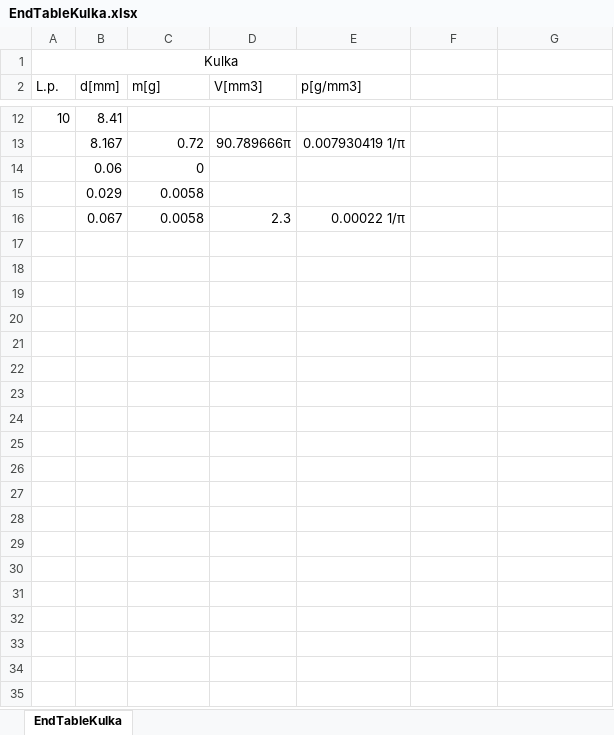
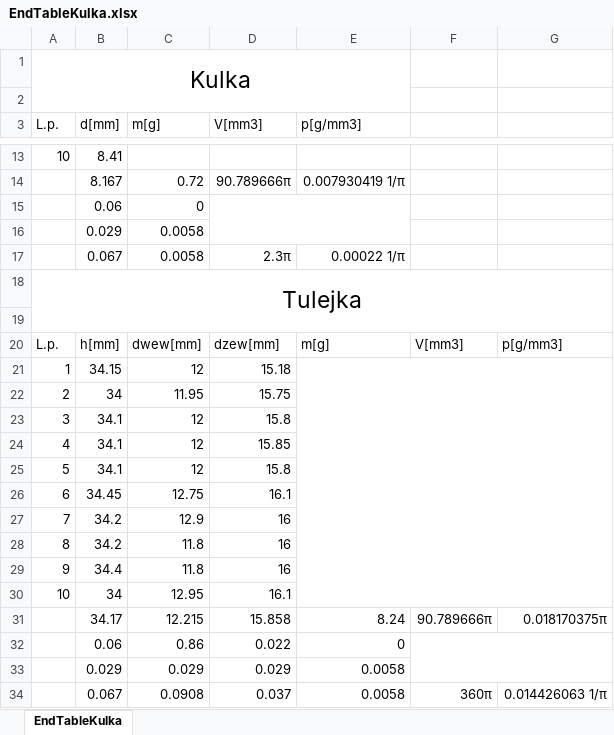
Before and after one commit to trunksBT/TempForSchool, an Excel workbook: Fizyka_Sprawka/EndTableKulka.xlsx, sheet EndTableKulka, drawn as a sheet; only a part is shown, gaps mark what is left out; values as stored, in another font and other column widths than the file's, no borders; charts and pictures not drawn; addresses are those after the commit; the diff names each change by its address in the sheet, - before the commit and + after, or states it on an @@ line.

```diff
--- a/Fizyka_Sprawka/EndTableKulka.xlsx (sheet EndTableKulka)
+++ b/Fizyka_Sprawka/EndTableKulka.xlsx (sheet EndTableKulka)
@@ A1 text size: larger @@
+row 2: (empty)
+D15:E16 merged
-D17 (V[mm3]): 2.3
+D17 (V[mm3]): 2.3π
+row 18: Tulejka
+row 19: (empty)
+row 20: L.p. | h[mm] | dwew[mm] | dzew[mm] | m[g] | V[mm3] | p[g/mm3]
+row 21: 1 | 34.15 | 12 | 15.18
+row 22: 2 | 34 | 11.95 | 15.75
+row 23: 3 | 34.1 | 12 | 15.8
+row 24: 4 | 34.1 | 12 | 15.85
+row 25: 5 | 34.1 | 12 | 15.8
+row 26: 6 | 34.45 | 12.75 | 16.1
+row 27: 7 | 34.2 | 12.9 | 16
+row 28: 8 | 34.2 | 11.8 | 16
+row 29: 9 | 34.4 | 11.8 | 16
+row 30: 10 | 34 | 12.95 | 16.1
+row 31:  | 34.17 | 12.215 | 15.858 | 8.24 | 90.789666π | 0.018170375π
+row 32:  | 0.06 | 0.86 | 0.022 | 0
+row 33:  | 0.029 | 0.029 | 0.029 | 0.0058
+row 34:  | 0.067 | 0.0908 | 0.037 | 0.0058 | 360π | 0.014426063 1/π
```
Also changed, not shown: charts or pictures, Fizyka_Sprawka/Cw100_Kulki_Tuleje_Gestosc.xlsx, 7 other files.
